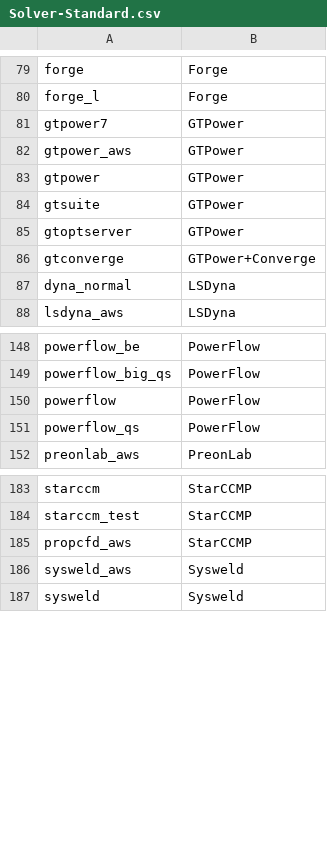
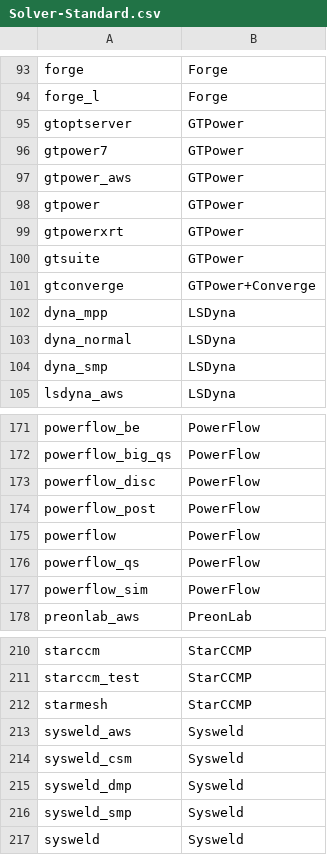
Before and after one commit to JCN-9000/lsf_exporter, a CSV file: Solver-Standard.csv, drawn as a sheet; only a part is shown, gaps mark what is left out; the diff covers the shown part only.

```diff
--- a/Solver-Standard.csv
+++ b/Solver-Standard.csv
@@ -80,2 +94,3 @@ forge,Forge
 forge_l,Forge
+gtoptserver,GTPower
 gtpower7,GTPower
@@ -83,6 +98,8 @@ gtpower_aws,GTPower
 gtpower,GTPower
+gtpowerxrt,GTPower
 gtsuite,GTPower
-gtoptserver,GTPower
 gtconverge,GTPower+Converge
+dyna_mpp,LSDyna
 dyna_normal,LSDyna
+dyna_smp,LSDyna
 lsdyna_aws,LSDyna
@@ -149,4 +172,7 @@ powerflow_be,PowerFlow
 powerflow_big_qs,PowerFlow
+powerflow_disc,PowerFlow
+powerflow_post,PowerFlow
 powerflow,PowerFlow
 powerflow_qs,PowerFlow
+powerflow_sim,PowerFlow
 preonlab_aws,PreonLab
@@ -184,4 +211,7 @@ starccm,StarCCMP
 starccm_test,StarCCMP
-propcfd_aws,StarCCMP
+starmesh,StarCCMP
 sysweld_aws,Sysweld
+sysweld_csm,Sysweld
+sysweld_dmp,Sysweld
+sysweld_smp,Sysweld
 sysweld,Sysweld
```
Also changed, not shown: 26 added rows and 1 moved row elsewhere in this file.
